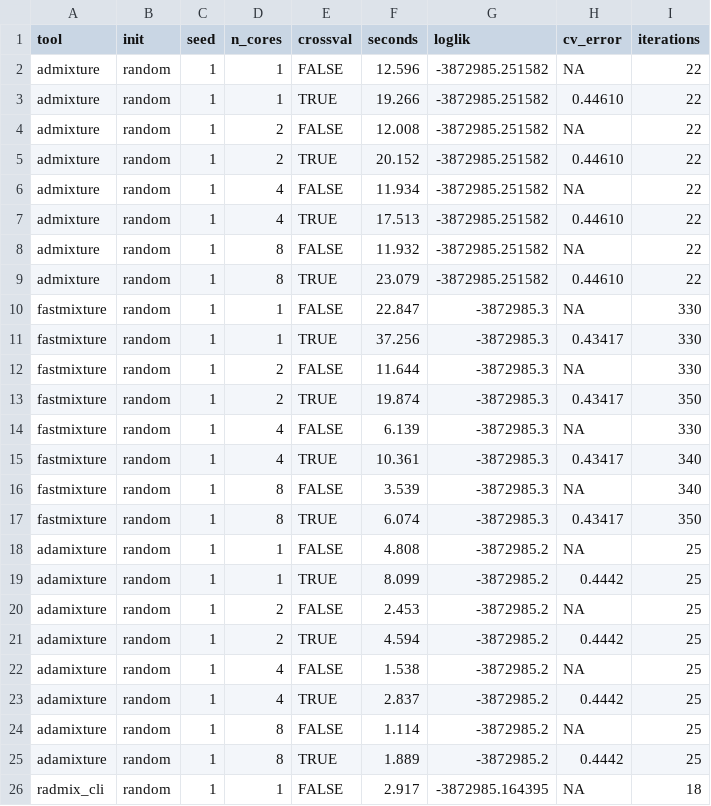
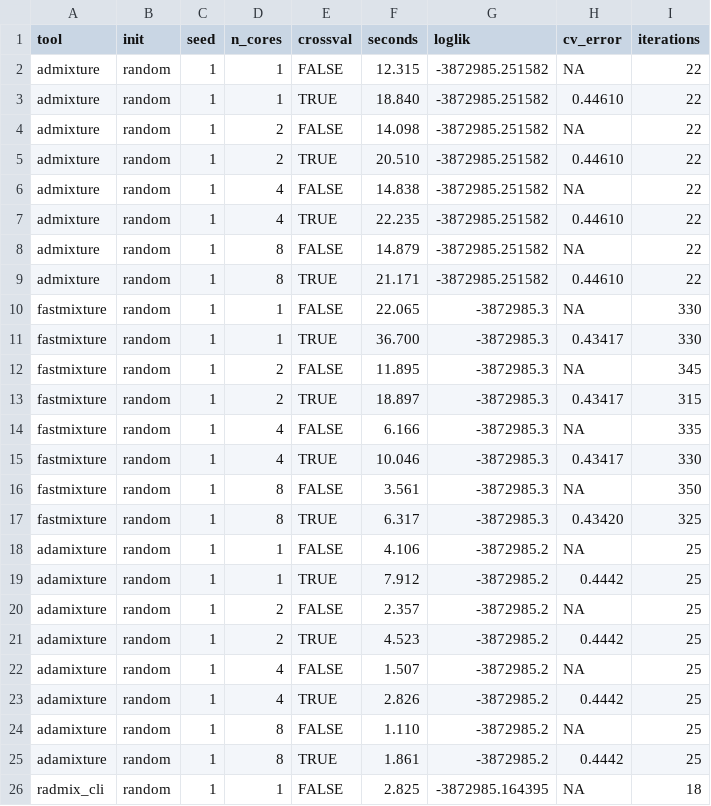
Before and after one commit to EvolEcolGroup/tidygenclust, a CSV file: vignettes/articles/data/admixture_benchmark_quick/timings_cli.csv, drawn as a sheet; only a part is shown; the diff covers the shown part only.

```diff
--- a/vignettes/articles/data/admixture_benchmark_quick/timings_cli.csv
+++ b/vignettes/articles/data/admixture_benchmark_quick/timings_cli.csv
@@ -1,26 +1,26 @@
 tool,init,seed,n_cores,crossval,seconds,loglik,cv_error,iterations
-admixture,random,1,1,FALSE,12.596,-3872985.251582,NA,22
-admixture,random,1,1,TRUE,19.266,-3872985.251582,0.44610,22
-admixture,random,1,2,FALSE,12.008,-3872985.251582,NA,22
-admixture,random,1,2,TRUE,20.152,-3872985.251582,0.44610,22
-admixture,random,1,4,FALSE,11.934,-3872985.251582,NA,22
-admixture,random,1,4,TRUE,17.513,-3872985.251582,0.44610,22
-admixture,random,1,8,FALSE,11.932,-3872985.251582,NA,22
-admixture,random,1,8,TRUE,23.079,-3872985.251582,0.44610,22
-fastmixture,random,1,1,FALSE,22.847,-3872985.3,NA,330
-fastmixture,random,1,1,TRUE,37.256,-3872985.3,0.43417,330
-fastmixture,random,1,2,FALSE,11.644,-3872985.3,NA,330
-fastmixture,random,1,2,TRUE,19.874,-3872985.3,0.43417,350
-fastmixture,random,1,4,FALSE,6.139,-3872985.3,NA,330
-fastmixture,random,1,4,TRUE,10.361,-3872985.3,0.43417,340
-fastmixture,random,1,8,FALSE,3.539,-3872985.3,NA,340
-fastmixture,random,1,8,TRUE,6.074,-3872985.3,0.43417,350
-adamixture,random,1,1,FALSE,4.808,-3872985.2,NA,25
-adamixture,random,1,1,TRUE,8.099,-3872985.2,0.4442,25
-adamixture,random,1,2,FALSE,2.453,-3872985.2,NA,25
-adamixture,random,1,2,TRUE,4.594,-3872985.2,0.4442,25
-adamixture,random,1,4,FALSE,1.538,-3872985.2,NA,25
-adamixture,random,1,4,TRUE,2.837,-3872985.2,0.4442,25
-adamixture,random,1,8,FALSE,1.114,-3872985.2,NA,25
-adamixture,random,1,8,TRUE,1.889,-3872985.2,0.4442,25
-radmix_cli,random,1,1,FALSE,2.917,-3872985.164395,NA,18
+admixture,random,1,1,FALSE,12.315,-3872985.251582,NA,22
+admixture,random,1,1,TRUE,18.840,-3872985.251582,0.44610,22
+admixture,random,1,2,FALSE,14.098,-3872985.251582,NA,22
+admixture,random,1,2,TRUE,20.510,-3872985.251582,0.44610,22
+admixture,random,1,4,FALSE,14.838,-3872985.251582,NA,22
+admixture,random,1,4,TRUE,22.235,-3872985.251582,0.44610,22
+admixture,random,1,8,FALSE,14.879,-3872985.251582,NA,22
+admixture,random,1,8,TRUE,21.171,-3872985.251582,0.44610,22
+fastmixture,random,1,1,FALSE,22.065,-3872985.3,NA,330
+fastmixture,random,1,1,TRUE,36.700,-3872985.3,0.43417,330
+fastmixture,random,1,2,FALSE,11.895,-3872985.3,NA,345
+fastmixture,random,1,2,TRUE,18.897,-3872985.3,0.43417,315
+fastmixture,random,1,4,FALSE,6.166,-3872985.3,NA,335
+fastmixture,random,1,4,TRUE,10.046,-3872985.3,0.43417,330
+fastmixture,random,1,8,FALSE,3.561,-3872985.3,NA,350
+fastmixture,random,1,8,TRUE,6.317,-3872985.3,0.43420,325
+adamixture,random,1,1,FALSE,4.106,-3872985.2,NA,25
+adamixture,random,1,1,TRUE,7.912,-3872985.2,0.4442,25
+adamixture,random,1,2,FALSE,2.357,-3872985.2,NA,25
+adamixture,random,1,2,TRUE,4.523,-3872985.2,0.4442,25
+adamixture,random,1,4,FALSE,1.507,-3872985.2,NA,25
+adamixture,random,1,4,TRUE,2.826,-3872985.2,0.4442,25
+adamixture,random,1,8,FALSE,1.110,-3872985.2,NA,25
+adamixture,random,1,8,TRUE,1.861,-3872985.2,0.4442,25
+radmix_cli,random,1,1,FALSE,2.825,-3872985.164395,NA,18
```
Also changed, not shown: 15 edited cells elsewhere in this file, vignettes/articles/data/admixture_benchmark_quick/session_cli.csv, vignettes/articles/data/admixture_benchmark_quick/session_r.csv, 34 other files.
